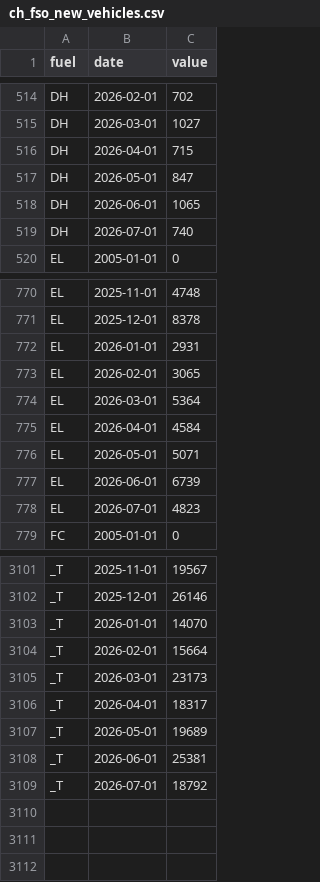
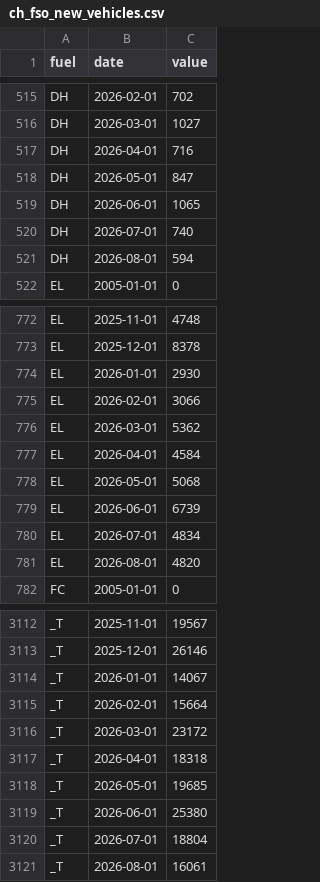
Before and after one commit to cynkra/dataseries-data, a CSV file: data/ch_fso_new_vehicles.csv, drawn as a sheet; only a part is shown, gaps mark what is left out; the diff covers the shown part only.

```diff
--- a/data/ch_fso_new_vehicles.csv
+++ b/data/ch_fso_new_vehicles.csv
@@ -515,3 +516,3 @@ DH,2026-02-01,702
 DH,2026-03-01,1027
-DH,2026-04-01,715
+DH,2026-04-01,716
 DH,2026-05-01,847
@@ -519,2 +520,3 @@ DH,2026-06-01,1065
 DH,2026-07-01,740
+DH,2026-08-01,594
 EL,2005-01-01,0
@@ -771,9 +773,10 @@ EL,2025-11-01,4748
 EL,2025-12-01,8378
-EL,2026-01-01,2931
-EL,2026-02-01,3065
-EL,2026-03-01,5364
+EL,2026-01-01,2930
+EL,2026-02-01,3066
+EL,2026-03-01,5362
 EL,2026-04-01,4584
-EL,2026-05-01,5071
+EL,2026-05-01,5068
 EL,2026-06-01,6739
-EL,2026-07-01,4823
+EL,2026-07-01,4834
+EL,2026-08-01,4820
 FC,2005-01-01,0
@@ -3102,8 +3113,9 @@ _T,2025-11-01,19567
 _T,2025-12-01,26146
-_T,2026-01-01,14070
+_T,2026-01-01,14067
 _T,2026-02-01,15664
-_T,2026-03-01,23173
-_T,2026-04-01,18317
-_T,2026-05-01,19689
-_T,2026-06-01,25381
-_T,2026-07-01,18792
+_T,2026-03-01,23172
+_T,2026-04-01,18318
+_T,2026-05-01,19685
+_T,2026-06-01,25380
+_T,2026-07-01,18804
+_T,2026-08-01,16061
```
Also changed, not shown: 9 added rows and 8 edited cells elsewhere in this file, data/uptime.csv, 40 other files.
